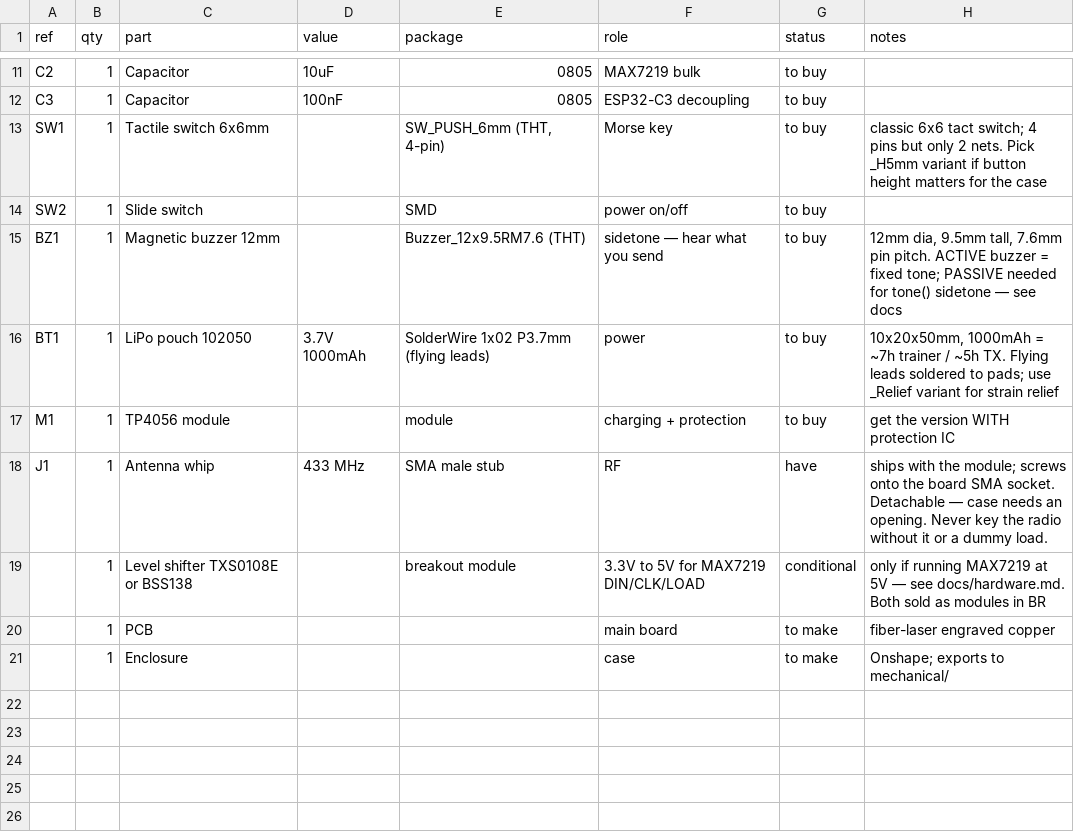
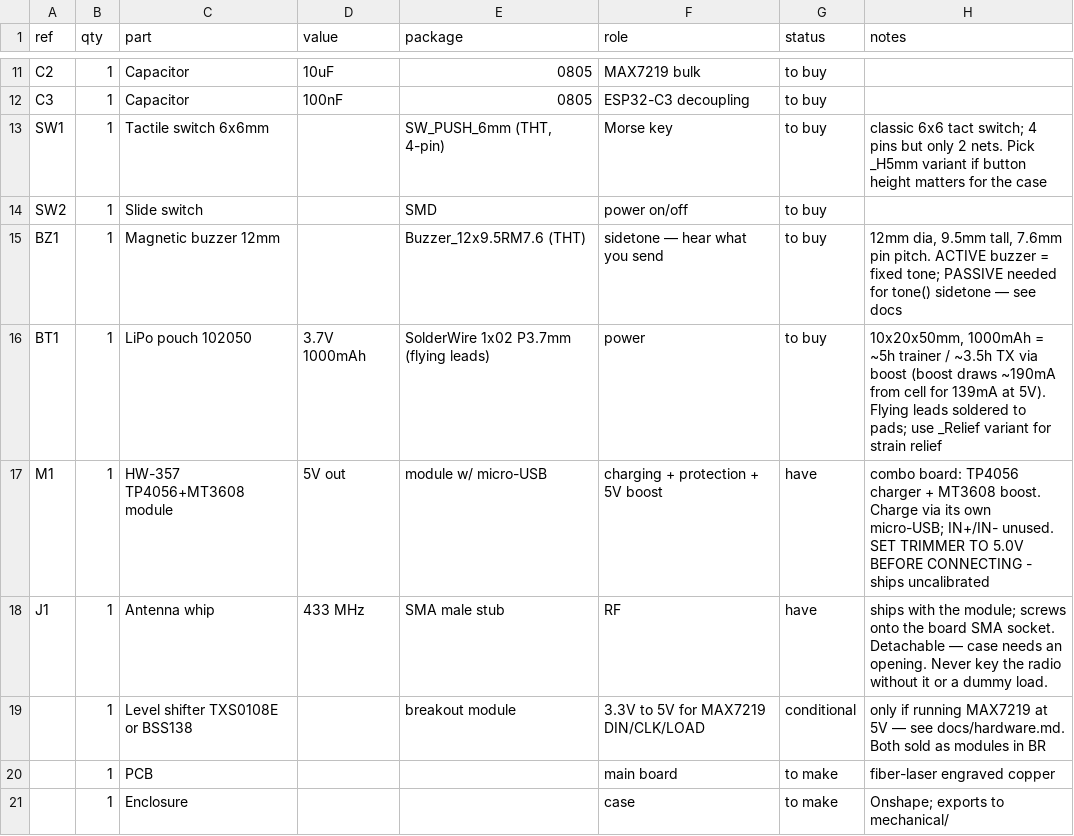
Before and after one commit to vinicius-cardoso/sparks, a CSV file: bom/bom.csv, drawn as a sheet; only a part is shown, gaps mark what is left out.

Commit message:
Switch to the HW-357 combined charger and boost module
Power now comes from an HW-357: a TP4056 charger and an MT3608
boost converter on one board with its own micro-USB socket. Its
IN+/IN- pads are left unconnected, since charging goes through
that socket.

This resolves the open supply question. The +5V net carries a
genuine regulated 5 V instead of raw cell voltage, so the MAX7219
keeps proper headroom above the white LEDs' ~3.4 V forward drop
and the panel no longer dims as the battery drains.

Record the cost: a boost draws more current than it supplies, so
delivering 139 mA at 5 V pulls about 190 mA from the cell and the
1000 mAh pack gives roughly five hours rather than seven.

Warn that the MT3608 trimmer is uncalibrated on arrival. It must
be set to 5.0 V in isolation before the module is connected to
anything, or it will destroy the ESP32-C3 and the MAX7219.

```diff
--- a/bom/bom.csv
+++ b/bom/bom.csv
@@ -15,4 +15,4 @@ SW2,1,Slide switch,,SMD,power on/off,to buy,
 BZ1,1,Magnetic buzzer 12mm,,Buzzer_12x9.5RM7.6 (THT),sidetone — hear what you send,to buy,"12mm dia, 9.5mm tall, 7.6mm pin pitch. ACTIVE buzzer = fixed tone; PASSIVE needed for tone() sidetone — see docs"
-BT1,1,LiPo pouch 102050,3.7V 1000mAh,SolderWire 1x02 P3.7mm (flying leads),power,to buy,"10x20x50mm, 1000mAh = ~7h trainer / ~5h TX. Flying leads soldered to pads; use _Relief variant for strain relief"
-M1,1,TP4056 module,,module,charging + protection,to buy,get the version WITH protection IC
+BT1,1,LiPo pouch 102050,3.7V 1000mAh,SolderWire 1x02 P3.7mm (flying leads),power,to buy,"10x20x50mm, 1000mAh = ~5h trainer / ~3.5h TX via boost (boost draws ~190mA from cell for 139mA at 5V). Flying leads soldered to pads; use _Relief variant for strain relief"
+M1,1,HW-357 TP4056+MT3608 module,5V out,module w/ micro-USB,charging + protection + 5V boost,have,combo board: TP4056 charger + MT3608 boost. Charge via its own micro-USB; IN+/IN- unused. SET TRIMMER TO 5.0V BEFORE CONNECTING - ships uncalibrated
 J1,1,Antenna whip,433 MHz,SMA male stub,RF,have,ships with the module; screws onto the board SMA socket. Detachable — case needs an opening. Never key the radio without it or a dummy load.
```
Also changed, not shown: 2 other files.
